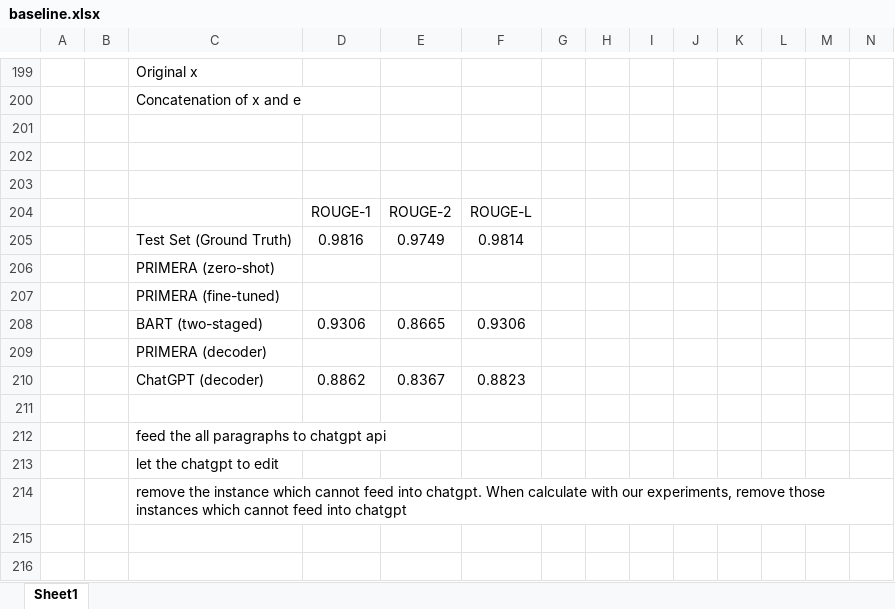
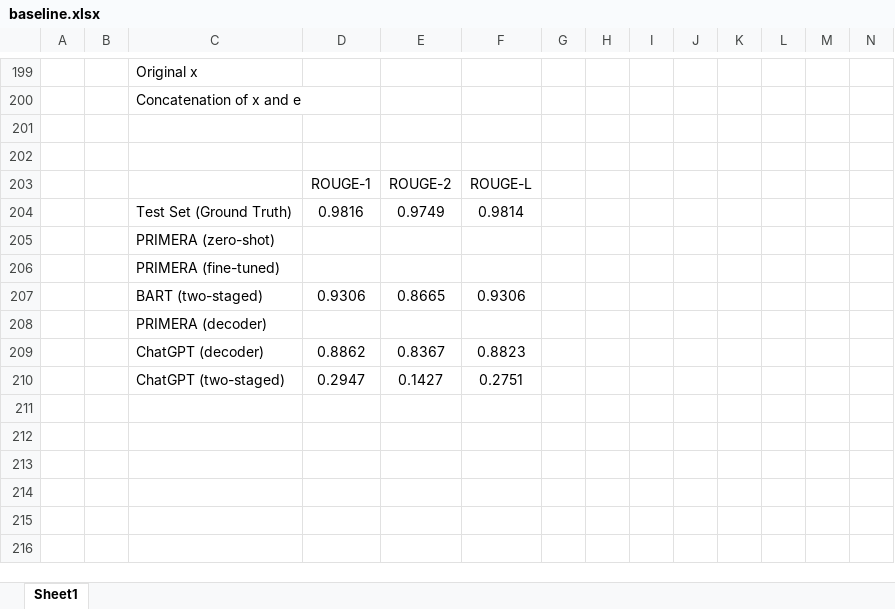
Before and after one commit to theQuert/Knowledge-Updating-System, an Excel workbook: dataset/baseline.xlsx, sheet Sheet1, drawn as a sheet; only a part is shown, gaps mark what is left out; values as stored, in another font and other column widths than the file's, no borders; removed rows and columns are numbered as before the commit, all else as after; rows hold the shown columns only; the diff names each change by its address in the sheet, - before the commit and + after, or states it on an @@ line.

Commit message:
Update progress and baselines

```diff
--- a/dataset/baseline.xlsx (sheet Sheet1)
+++ b/dataset/baseline.xlsx (sheet Sheet1)
-row 203: (empty)
+row 210:  |  | ChatGPT (two-staged) | 0.2947 | 0.1427 | 0.2751
-C212: feed the all paragraphs to chatgpt api
+C212: (empty)
-C213: let the chatgpt to edit
+C213: (empty)
-C214: remove the instance which cannot feed into chatgpt. When calculate with our experiments, remove those instances which cannot feed into chatgpt
+C214: (empty)
```
Also changed, not shown: 1 other file.
